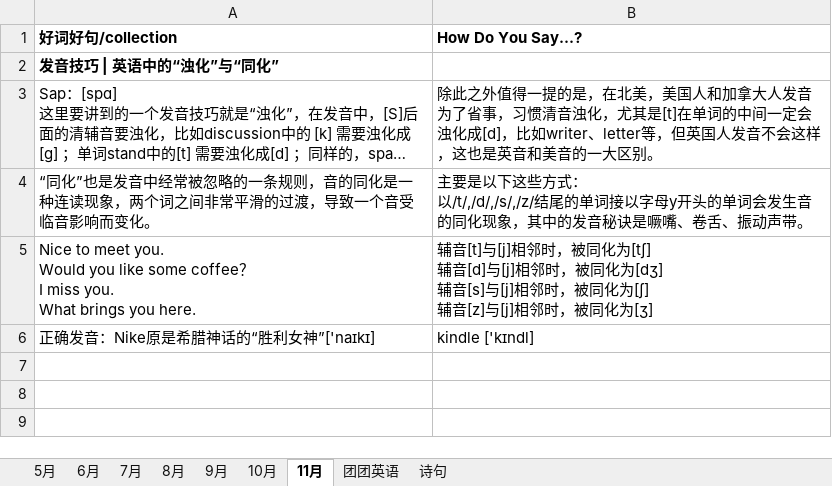
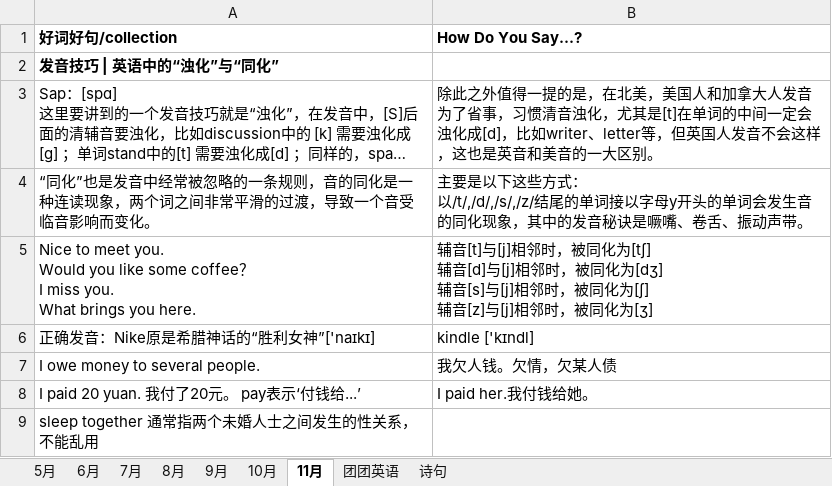
Before and after one commit to happyhani/studyEnglish, an Excel workbook: 2019.xlsx, sheet 11月, drawn as a sheet; long unchanged cells end in …; values as stored, in another font and other column widths than the file's, no borders; the diff names each change by its address in the sheet, - before the commit and + after, or states it on an @@ line.

Commit message:
欠钱付钱怎么表达

```diff
--- a/2019.xlsx (sheet 11月)
+++ b/2019.xlsx (sheet 11月)
+row 7: I owe money to several people. | 我欠人钱。欠情，欠某人债
+row 8: I paid 20 yuan. 我付了20元。 pay表示‘付钱给...’ | I paid her.我付钱给她。
+row 9: sleep together 通常指两个未婚人士之间发生的性关系，不能乱用
```
Also changed, not shown: sheet 诗句.
